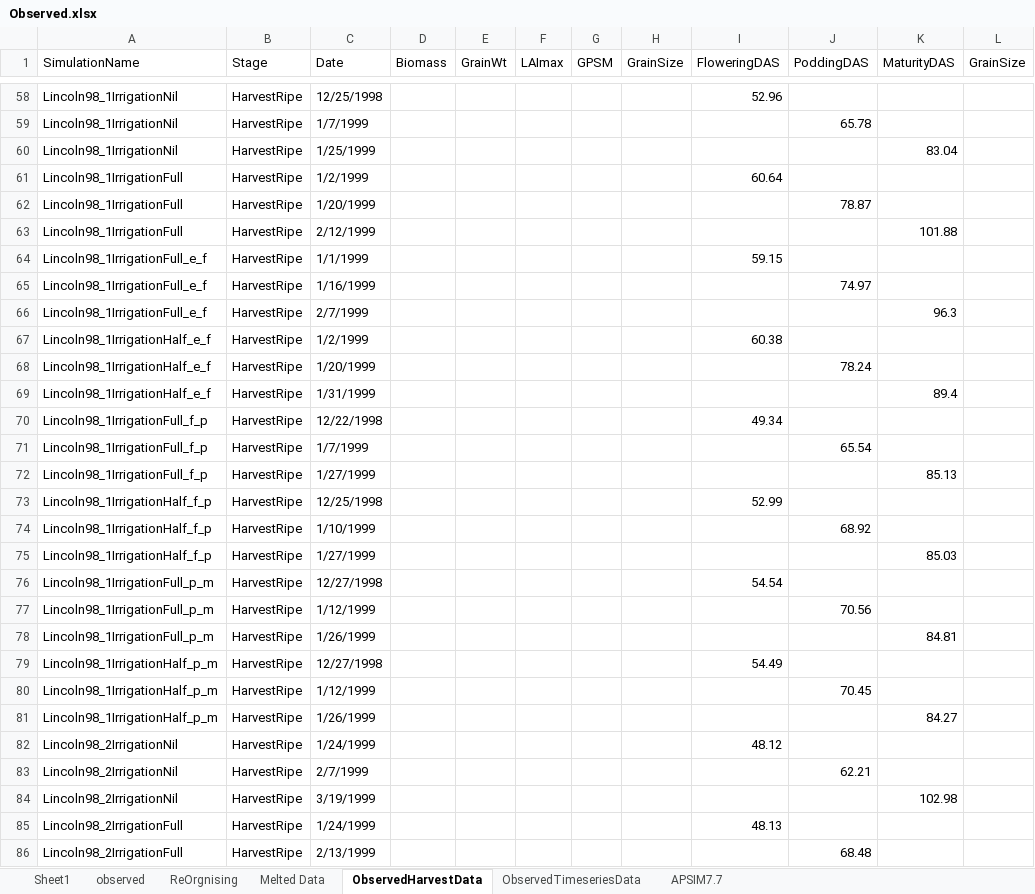
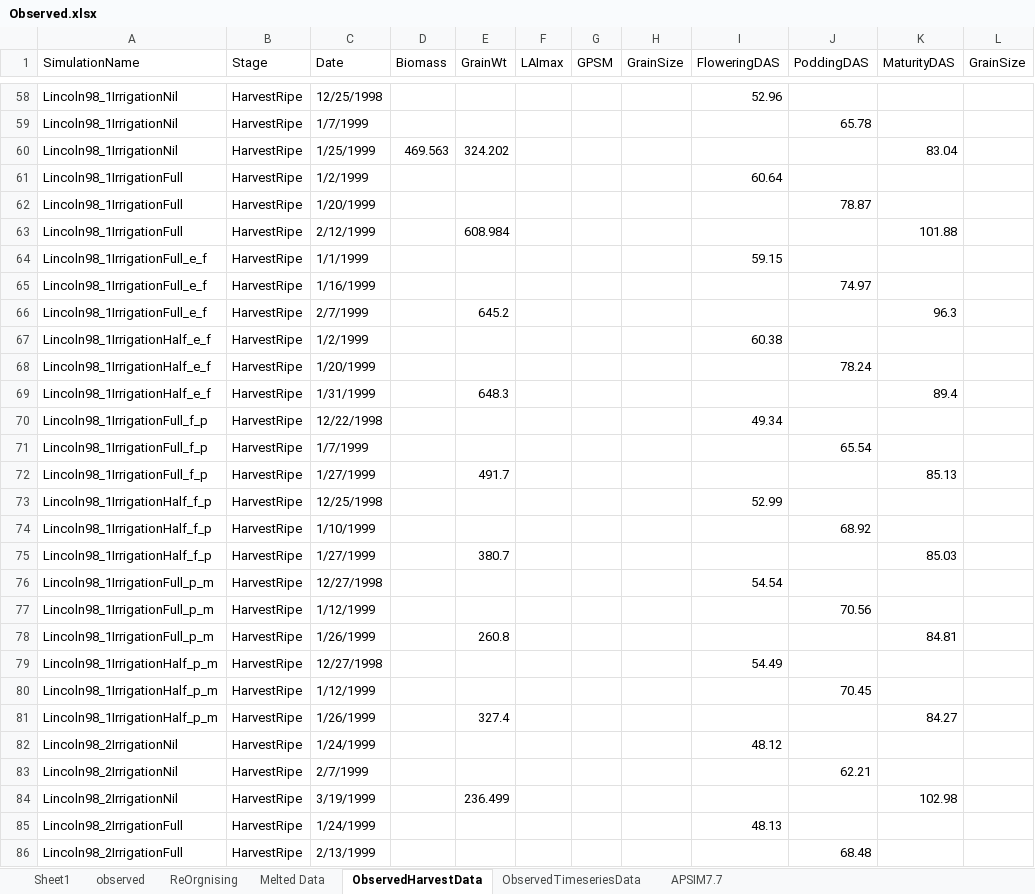
Before and after one commit to APSIMInitiative/ApsimX, an Excel workbook: Prototypes/Chickpea/Observed.xlsx, sheet ObservedHarvestData, drawn as a sheet; only a part is shown, gaps mark what is left out; values as stored, in another font and other column widths than the file's, no cell formats; the diff covers the shown part only; the diff names each change by its address in the sheet, - before the commit and + after, or states it on an @@ line.

Commit message:
Observed data reformatted for graphing

```diff
--- a/Prototypes/Chickpea/Observed.xlsx (sheet ObservedHarvestData)
+++ b/Prototypes/Chickpea/Observed.xlsx (sheet ObservedHarvestData)
-D60 (Biomass): (empty)
+D60 (Biomass): 469.563
-E60 (GrainWt): (empty)
+E60 (GrainWt): 324.202
-E63 (GrainWt): (empty)
+E63 (GrainWt): 608.984
-E66 (GrainWt): (empty)
+E66 (GrainWt): 645.2
-E69 (GrainWt): (empty)
+E69 (GrainWt): 648.3
-E72 (GrainWt): (empty)
+E72 (GrainWt): 491.7
-E75 (GrainWt): (empty)
+E75 (GrainWt): 380.7
-E78 (GrainWt): (empty)
+E78 (GrainWt): 260.8
-E81 (GrainWt): (empty)
+E81 (GrainWt): 327.4
-E84 (GrainWt): (empty)
+E84 (GrainWt): 236.499
```
Also changed, not shown: 91 added rows and 17 edited cells elsewhere in this sheet, cell formats.
